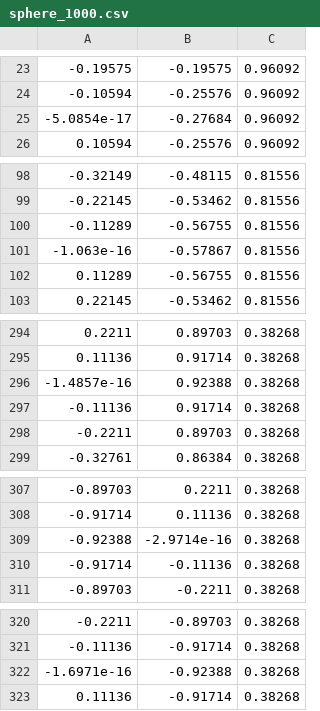
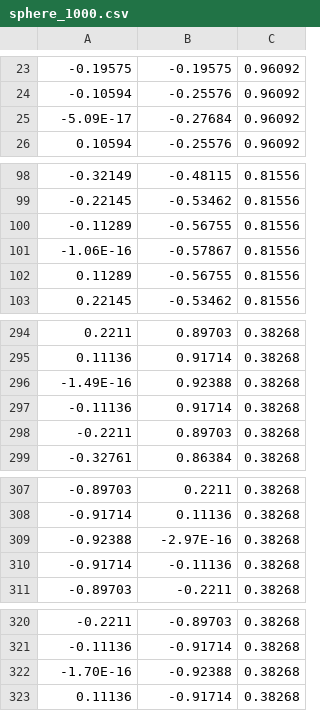
Before and after one commit to sandialabs/QML, a CSV file: data/sphere_1000.csv, drawn as a sheet; only a part is shown, gaps mark what is left out; the diff covers the shown part only.

```diff
--- a/data/sphere_1000.csv
+++ b/data/sphere_1000.csv
@@ -24,3 +24,3 @@
 -0.10594,-0.25576,0.96092
--5.0854e-17,-0.27684,0.96092
+-5.09E-17,-0.27684,0.96092
 0.10594,-0.25576,0.96092
@@ -100,3 +100,3 @@
 -0.11289,-0.56755,0.81556
--1.063e-16,-0.57867,0.81556
+-1.06E-16,-0.57867,0.81556
 0.11289,-0.56755,0.81556
@@ -295,3 +295,3 @@
 0.11136,0.91714,0.38268
--1.4857e-16,0.92388,0.38268
+-1.49E-16,0.92388,0.38268
 -0.11136,0.91714,0.38268
@@ -308,3 +308,3 @@
 -0.91714,0.11136,0.38268
--0.92388,-2.9714e-16,0.38268
+-0.92388,-2.97E-16,0.38268
 -0.91714,-0.11136,0.38268
@@ -321,3 +321,3 @@
 -0.11136,-0.91714,0.38268
--1.6971e-16,-0.92388,0.38268
+-1.70E-16,-0.92388,0.38268
 0.11136,-0.91714,0.38268
```
Also changed, not shown: 7 edited cells elsewhere in this file, 56 other files.
